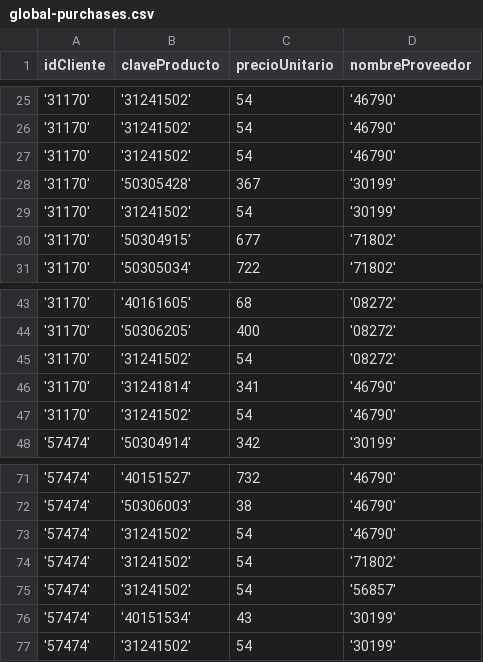
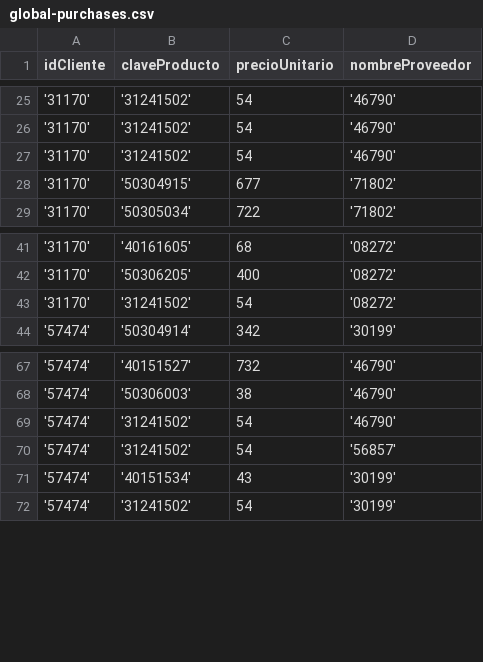
Before and after one commit to arhcoder/BASE-Hackathon-2022, a CSV file: Backend/global-purchases.csv (was Algorithms/global-purchases.csv), drawn as a sheet; only a part is shown, gaps mark what is left out; the diff names each change by its address in the sheet, - before the commit and + after, or states it on an @@ line.

Commit message:
Algoritmos de decisión correctamente implementados
Ahora los algoritmos pueden ser llamados a través del Backend, para así enviar los resultados del procesamiento al Frontend :3

```diff
--- a/Algorithms/global-purchases.csv
+++ b/Backend/global-purchases.csv
-row 28: '31170' | '50305428' | 367 | '30199'
-row 29: '31170' | '31241502' | 54 | '30199'
-row 46: '31170' | '31241814' | 341 | '46790'
-row 47: '31170' | '31241502' | 54 | '46790'
-row 74: '57474' | '31241502' | 54 | '71802'
```
Also changed, not shown: 14 other files.
